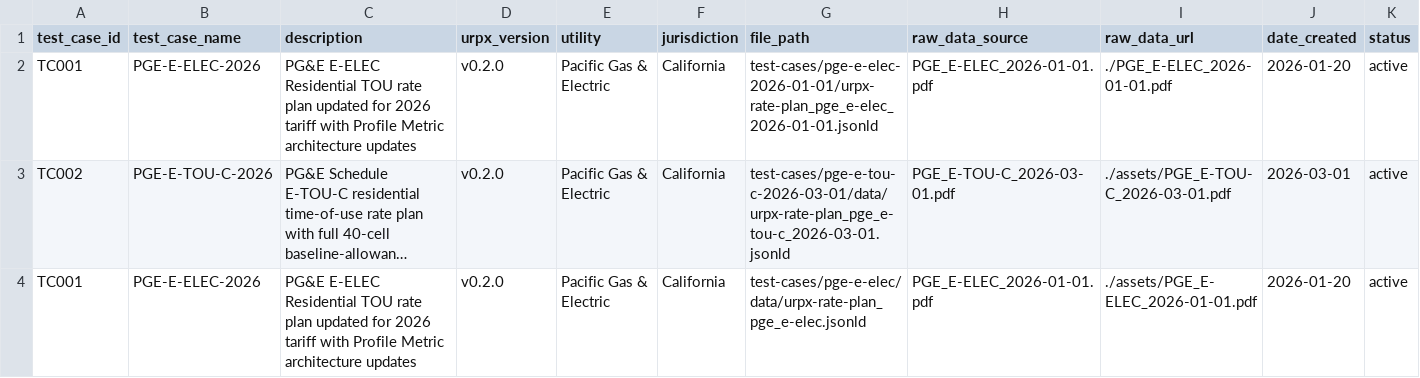
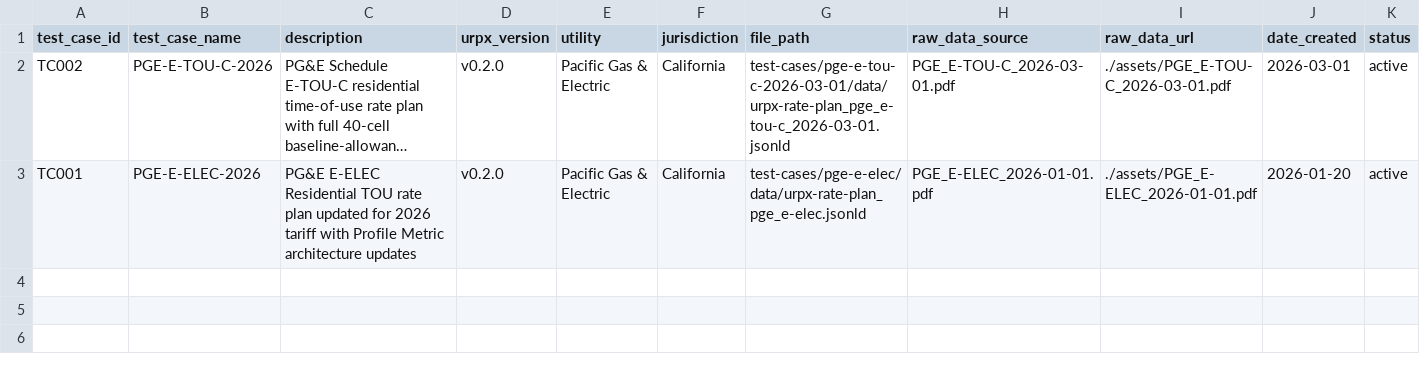
Before and after one commit to urpx-org/urpx, a CSV file: test-cases/test-cases-index.csv, drawn as a sheet; only a part is shown; long unchanged cells end in …; rows hold the shown columns only; the diff names each change by its address in the sheet, - before the commit and + after, or states it on an @@ line.

```diff
--- a/test-cases/test-cases-index.csv
+++ b/test-cases/test-cases-index.csv
-row 2: TC001 | PGE-E-ELEC-2026 | PG&E E-ELEC Residential TOU rate plan updated for 2026 tariff with Profile Metric architecture updates | v0.2.0 | Pacific Gas & Electric | California | test-cases/pge-e-elec-2026-01-01/urpx-rate-plan_pge_e-elec_2026-01-01.jsonld | PGE_E-ELEC_2026-01-01.pdf | ./PGE_E-ELEC_2026-01-01.pdf | 2026-01-20 | active
```
Also changed, not shown: 4 other files.
